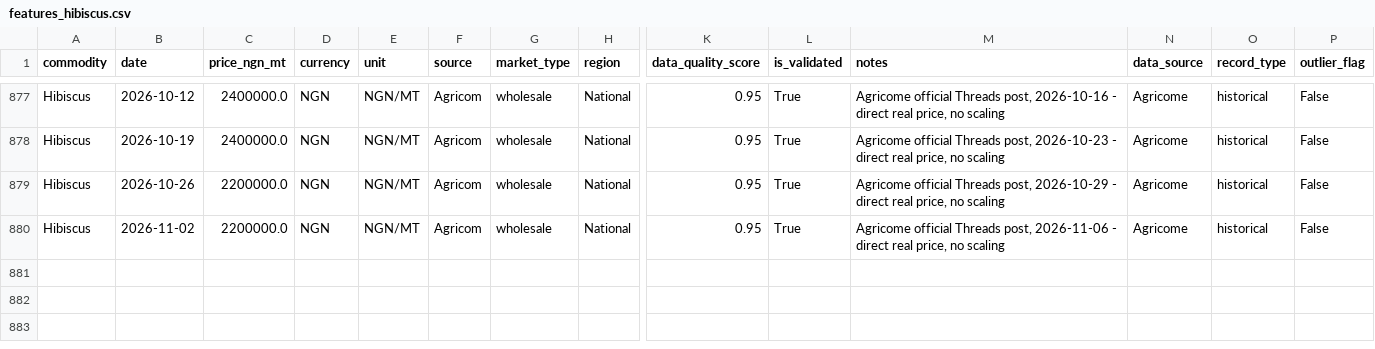
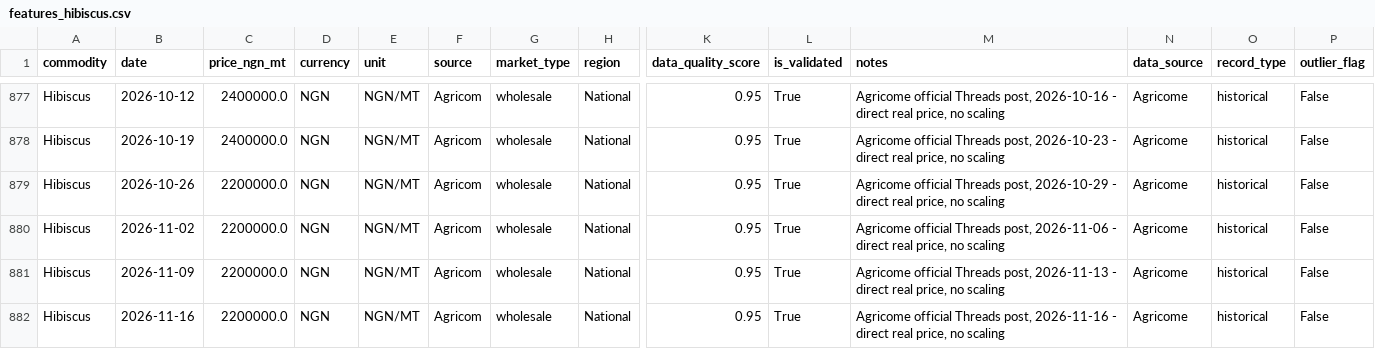
Before and after one commit to Agrolinking-Solutions/Agrolinking-Intelligence, a CSV file: data/processed/features/features_hibiscus.csv, drawn as a sheet; only a part is shown, gaps mark what is left out; rows hold the shown columns only; the diff names each change by its address in the sheet, - before the commit and + after, or states it on an @@ line.

```diff
--- a/data/processed/features/features_hibiscus.csv
+++ b/data/processed/features/features_hibiscus.csv
+row 881: Hibiscus | 2026-11-09 | 2200000.0 | NGN | NGN/MT | Agricom | wholesale | National | 0.95 | True | Agricome official Threads post, 2026-11-13 - direct real price, no scaling | Agricome | historical | False
+row 882: Hibiscus | 2026-11-16 | 2200000.0 | NGN | NGN/MT | Agricom | wholesale | National | 0.95 | True | Agricome official Threads post, 2026-11-16 - direct real price, no scaling | Agricome | historical | False
```
Also changed, not shown: data/processed/features/features_cashew_nuts.csv, data/processed/features/features_ginger.csv, 46 other files.
